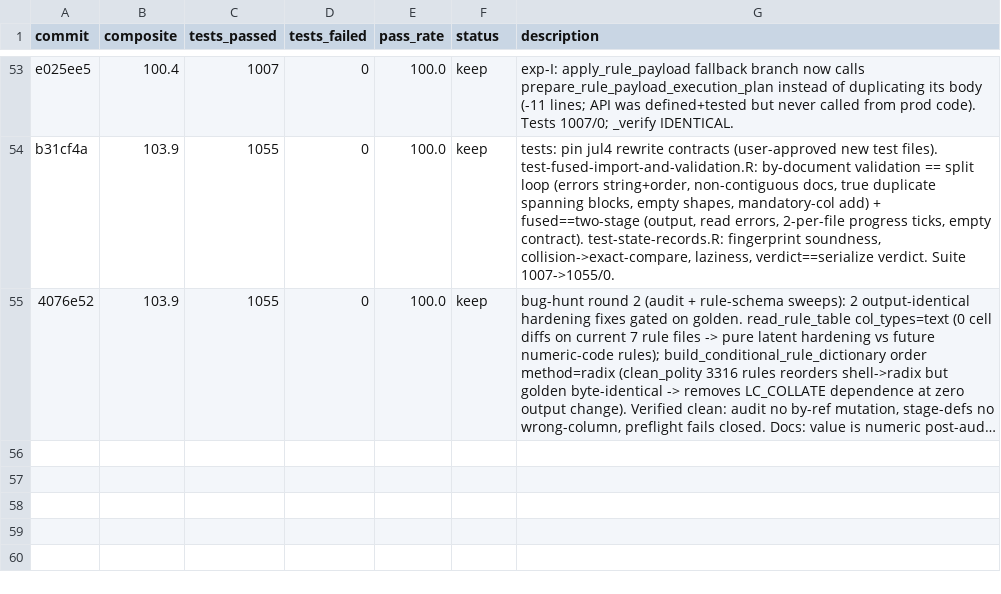
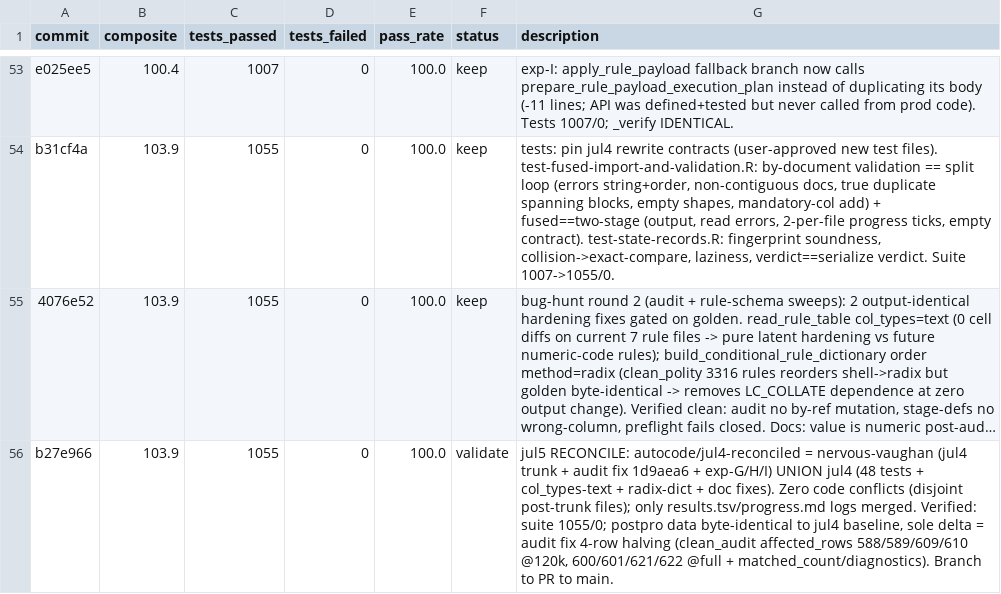
Before and after one commit to alvaro-alvarez-redondo/whep-digitalization, a TSV file: .claude/results.tsv, drawn as a sheet; only a part is shown, gaps mark what is left out; long unchanged cells end in …; the diff names each change by its address in the sheet, - before the commit and + after, or states it on an @@ line.

```diff
--- a/.claude/results.tsv
+++ b/.claude/results.tsv
+row 56: b27e966 | 103.9 | 1055 | 0 | 100.0 | validate | jul5 RECONCILE: autocode/jul4-reconciled = nervous-vaughan (jul4 trunk + audit fix 1d9aea6 + exp-G/H/I) UNION jul4 (48 tests + col_types-text + radix-dict + doc fixes). Zero code conflicts (disjoint post-trunk files); only results.tsv/progress.md logs merged. Verified: suite 1055/0; postpro data byte-identical to jul4 baseline, sole delta = audit fix 4-row halving (clean_audit affected_rows 588/589/609/610 @120k, 600/601/621/622 @full + matched_count/diagnostics). Branch to PR to main.
```
Also changed, not shown: 1 other file.
